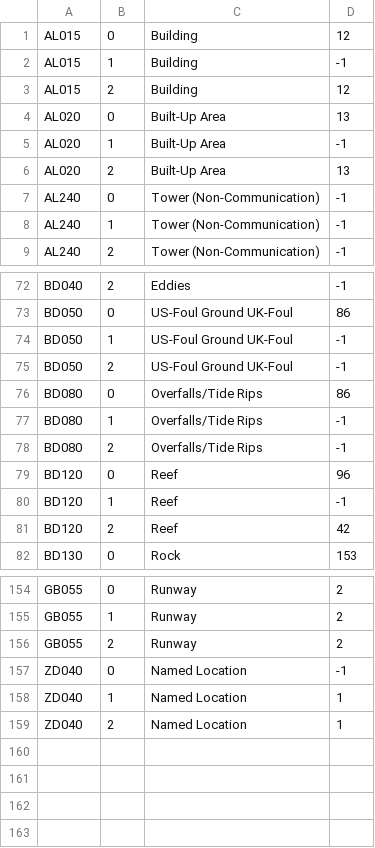
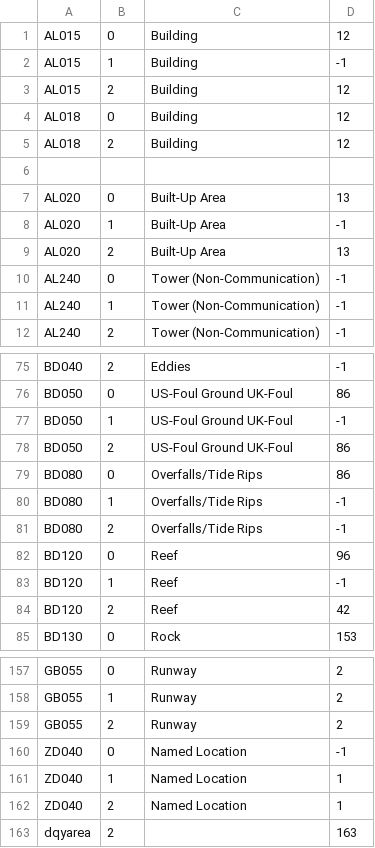
Before and after one commit to dvj/dnc2enc, a CSV file: useddnc.csv, drawn as a sheet; only a part is shown, gaps mark what is left out.

```diff
--- a/useddnc.csv
+++ b/useddnc.csv
@@ -3,2 +3,5 @@ AL015,1,Building,-1
 AL015,2,Building,12
+AL018,0,Building,12
+AL018,2,Building,12
+
 AL020,0,Built-Up Area,13
@@ -74,3 +77,3 @@ BD050,0,US-Foul Ground  UK-Foul,86
 BD050,1,US-Foul Ground  UK-Foul,-1
-BD050,2,US-Foul Ground  UK-Foul,-1
+BD050,2,US-Foul Ground  UK-Foul,86
 BD080,0,Overfalls/Tide Rips,86
@@ -159 +162,2 @@ ZD040,1,Named Location,1
 ZD040,2,Named Location,1
+dqyarea,2,,163
```
Also changed, not shown: 4 other files.
